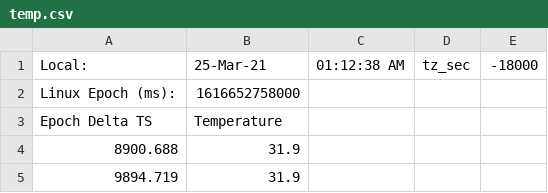
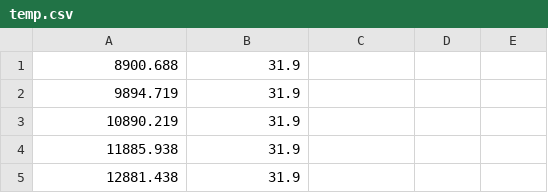
Before and after one commit to NGoynes/VSM-Watch-Android, a CSV file: VSMWatchAndroidApplication/app/src/main/res/raw/temp.csv, drawn as a sheet; only a part is shown; the shorter side is filled out with more unchanged rows.

```diff
--- a/VSMWatchAndroidApplication/app/src/main/res/raw/temp.csv
+++ b/VSMWatchAndroidApplication/app/src/main/res/raw/temp.csv
@@ -1,4 +1 @@
-Local: ,25-Mar-21,01:12:38 AM,tz_sec ,-18000
-Linux Epoch (ms): ,1616652758000
-Epoch Delta TS,Temperature
 8900.688,31.9
```
Also changed, not shown: 4 other files.
